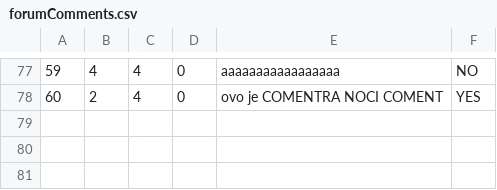
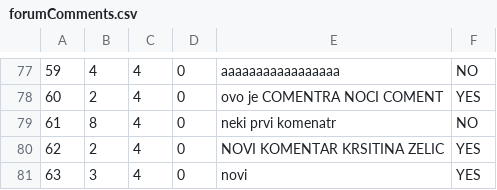
Before and after one commit to BrziGolub/booking, a CSV file: Booking/Booking/Resources/Data/forumComments.csv, drawn as a sheet; only a part is shown, gaps mark what is left out; the diff names each change by its address in the sheet, - before the commit and + after, or states it on an @@ line.

```diff
--- a/Booking/Booking/Resources/Data/forumComments.csv
+++ b/Booking/Booking/Resources/Data/forumComments.csv
+row 79: 61 | 8 | 4 | 0 | neki prvi komenatr | NO
+row 80: 62 | 2 | 4 | 0 | NOVI KOMENTAR KRSITINA ZELIC | YES
+row 81: 63 | 3 | 4 | 0 | novi | YES
```
Also changed, not shown: Booking/Booking/Resources/Data/accommodationsReservations.csv, 1 other file.
